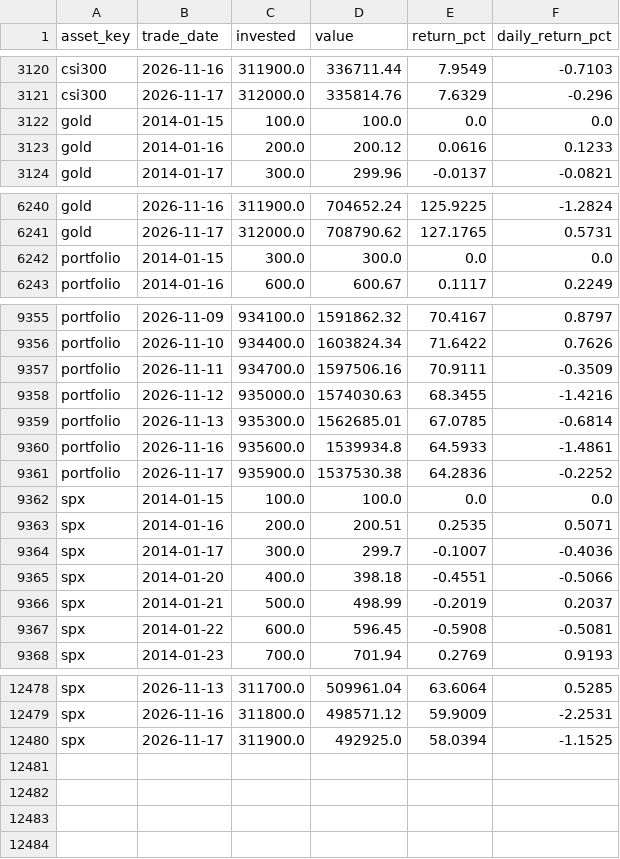
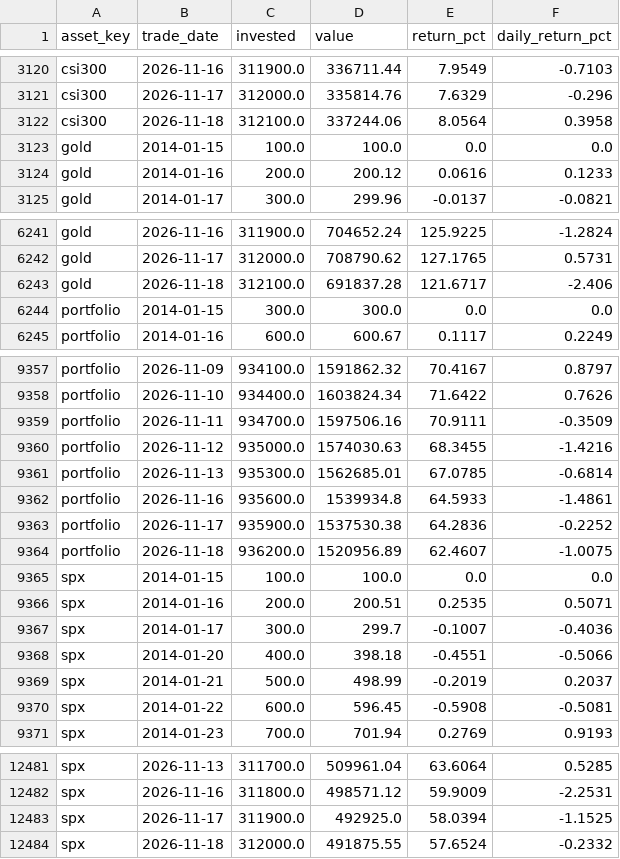
Before and after one commit to 0x3st/mahoupao, a CSV file: data/export/daily_returns.csv, drawn as a sheet; only a part is shown, gaps mark what is left out.

```diff
--- a/data/export/daily_returns.csv
+++ b/data/export/daily_returns.csv
@@ -3121,2 +3121,3 @@ csi300,2026-11-16,311900.0,336711.44,7.9549,-0.7103
 csi300,2026-11-17,312000.0,335814.76,7.6329,-0.296
+csi300,2026-11-18,312100.0,337244.06,8.0564,0.3958
 gold,2014-01-15,100.0,100.0,0.0,0.0
@@ -6241,2 +6242,3 @@ gold,2026-11-16,311900.0,704652.24,125.9225,-1.2824
 gold,2026-11-17,312000.0,708790.62,127.1765,0.5731
+gold,2026-11-18,312100.0,691837.28,121.6717,-2.406
 portfolio,2014-01-15,300.0,300.0,0.0,0.0
@@ -9361,2 +9363,3 @@ portfolio,2026-11-16,935600.0,1539934.8,64.5933,-1.4861
 portfolio,2026-11-17,935900.0,1537530.38,64.2836,-0.2252
+portfolio,2026-11-18,936200.0,1520956.89,62.4607,-1.0075
 spx,2014-01-15,100.0,100.0,0.0,0.0
@@ -12480 +12483,2 @@ spx,2026-11-16,311800.0,498571.12,59.9009,-2.2531
 spx,2026-11-17,311900.0,492925.0,58.0394,-1.1525
+spx,2026-11-18,312000.0,491875.55,57.6524,-0.2332
```
Also changed, not shown: data/export/csi300.csv, data/export/gold.csv, 6 other files.
